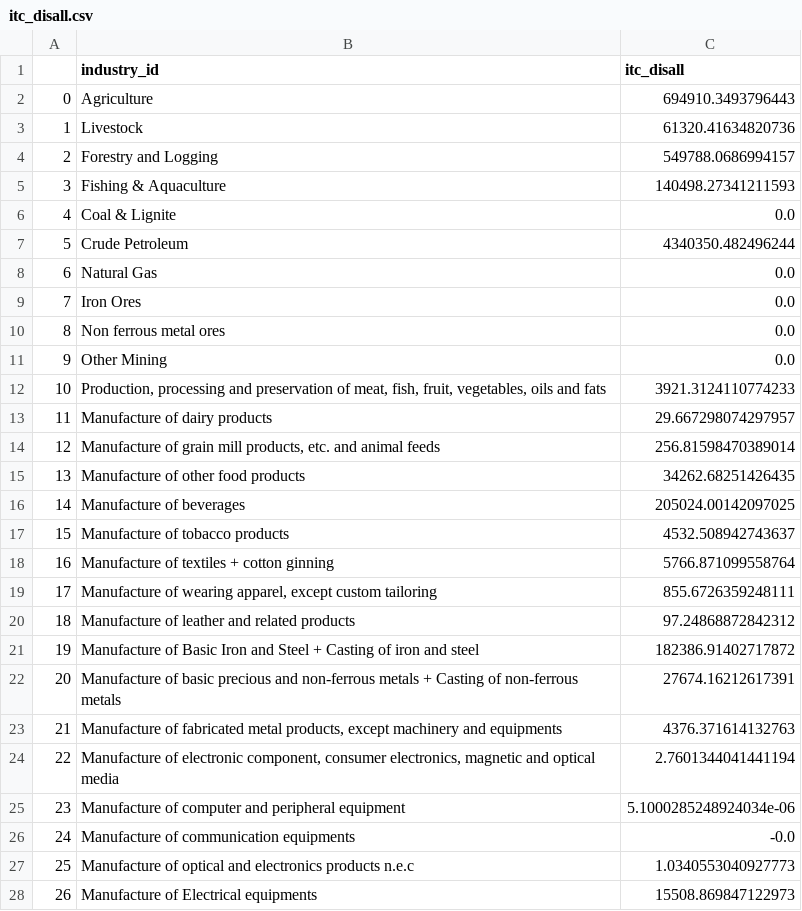
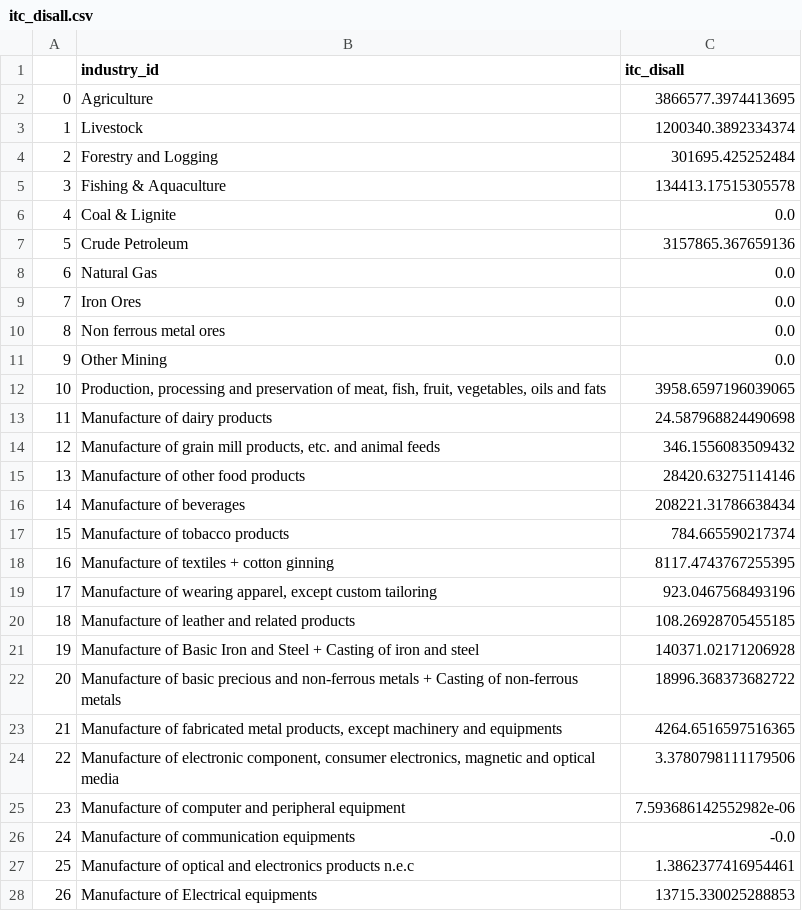
Before and after one commit to emergenzf/Revenue-Academyp, a CSV file: Output_csv/itc_disall.csv, drawn as a sheet; only a part is shown; the diff covers the shown part only.

```diff
--- a/Output_csv/itc_disall.csv
+++ b/Output_csv/itc_disall.csv
@@ -1,8 +1,8 @@
 ,industry_id,itc_disall
-0,Agriculture,694910.3493796443
-1,Livestock,61320.41634820736
-2,Forestry and Logging,549788.0686994157
-3,Fishing & Aquaculture,140498.27341211593
+0,Agriculture,3866577.3974413695
+1,Livestock,1200340.3892334374
+2,Forestry and Logging,301695.425252484
+3,Fishing & Aquaculture,134413.17515305578
 4,Coal & Lignite,0.0
-5,Crude Petroleum,4340350.482496244
+5,Crude Petroleum,3157865.367659136
 6,Natural Gas,0.0
@@ -11,18 +11,18 @@
 9,Other Mining,0.0
-10,"Production, processing and preservation of meat, fish, fruit, vegetables, oils and fats",3921.3124110774233
-11,Manufacture of dairy products,29.667298074297957
-12,"Manufacture of grain mill products, etc. and animal feeds",256.81598470389014
-13,Manufacture of other food products,34262.68251426435
-14,Manufacture of beverages,205024.00142097025
-15,Manufacture of tobacco products,4532.508942743637
-16,Manufacture of textiles + cotton ginning,5766.871099558764
-17,"Manufacture of wearing apparel, except custom tailoring",855.6726359248111
-18,Manufacture of leather and related products,97.24868872842312
-19,Manufacture of Basic Iron and Steel + Casting of iron and steel,182386.91402717872
-20,Manufacture of basic precious and non-ferrous metals + Casting of non-ferrous metals,27674.16212617391
-21,"Manufacture of fabricated metal products, except machinery and equipments",4376.371614132763
-22,"Manufacture of electronic component, consumer electronics, magnetic and optical media",2.7601344041441194
-23,Manufacture of computer and peripheral equipment,5.1000285248924034e-06
+10,"Production, processing and preservation of meat, fish, fruit, vegetables, oils and fats",3958.6597196039065
+11,Manufacture of dairy products,24.587968824490698
+12,"Manufacture of grain mill products, etc. and animal feeds",346.1556083509432
+13,Manufacture of other food products,28420.63275114146
+14,Manufacture of beverages,208221.31786638434
+15,Manufacture of tobacco products,784.665590217374
+16,Manufacture of textiles + cotton ginning,8117.4743767255395
+17,"Manufacture of wearing apparel, except custom tailoring",923.0467568493196
+18,Manufacture of leather and related products,108.26928705455185
+19,Manufacture of Basic Iron and Steel + Casting of iron and steel,140371.02171206928
+20,Manufacture of basic precious and non-ferrous metals + Casting of non-ferrous metals,18996.368373682722
+21,"Manufacture of fabricated metal products, except machinery and equipments",4264.6516597516365
+22,"Manufacture of electronic component, consumer electronics, magnetic and optical media",3.3780798111179506
+23,Manufacture of computer and peripheral equipment,7.593686142552982e-06
 24,Manufacture of communication equipments,-0.0
-25,Manufacture of optical and electronics products n.e.c,1.0340553040927773
-26,Manufacture of Electrical equipments,15508.869847122973
+25,Manufacture of optical and electronics products n.e.c,1.3862377416954461
+26,Manufacture of Electrical equipments,13715.330025288853
```
Also changed, not shown: 16 edited cells elsewhere in this file, Output_csv/GST Collection Domestic.csv, Output_csv/etr.csv, 23 other files.
